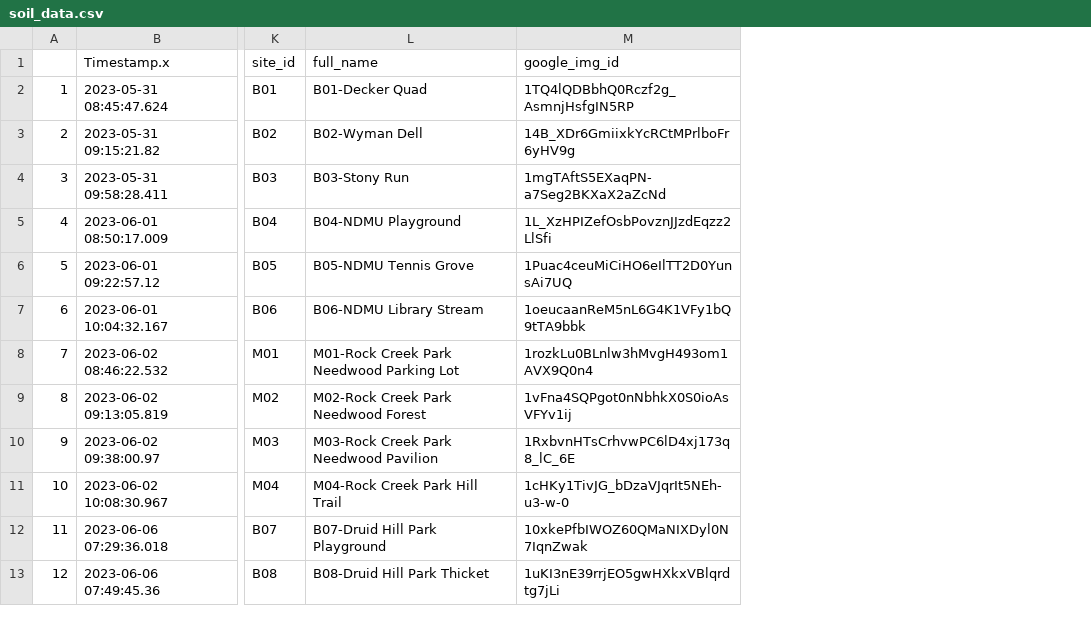
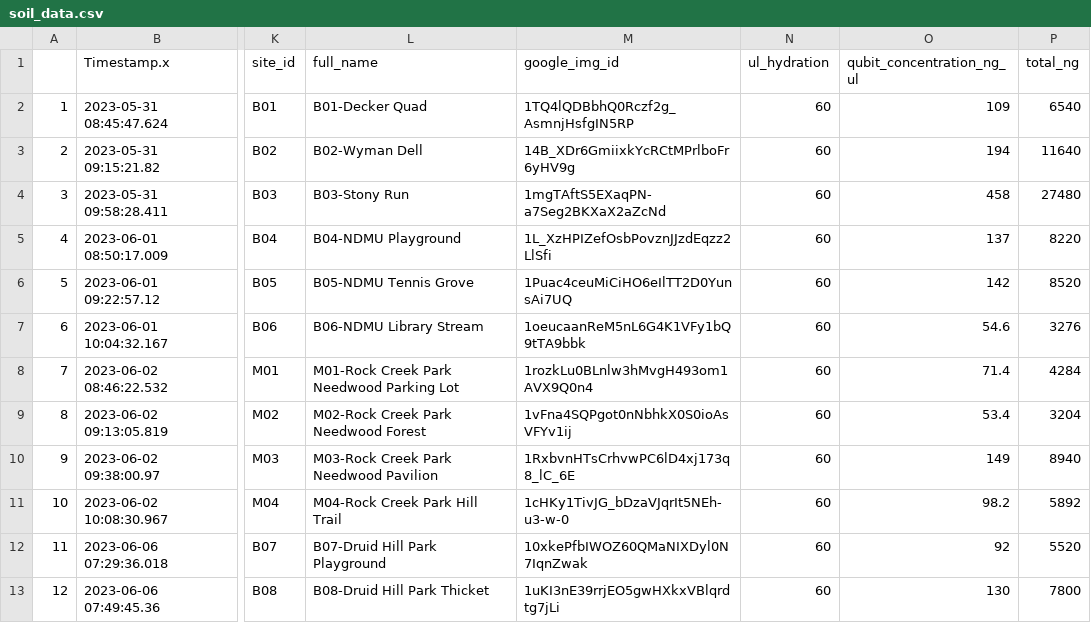
Before and after one commit to FredHutch/GDSCNsoilsites, a CSV file: soil_data.csv, drawn as a sheet; only a part is shown, gaps mark what is left out; the diff names each change by its address in the sheet, - before the commit and + after, or states it on an @@ line.

Commit message:
Add DNA concentration tab

```diff
--- a/soil_data.csv
+++ b/soil_data.csv
+column N (ul_hydration), rows 2-13: all 60
+column O (qubit_concentration_ng_ul), rows 2-13: 109 | 194 | 458 | 137 | 142 | 54.6 | 71.4 | 53.4 | 149 | 98.2 | 92 | 130
+column P (total_ng), rows 2-13: 6540 | 11640 | 27480 | 8220 | 8520 | 3276 | 4284 | 3204 | 8940 | 5892 | 5520 | 7800
```
Also changed, not shown: 7 other files.
